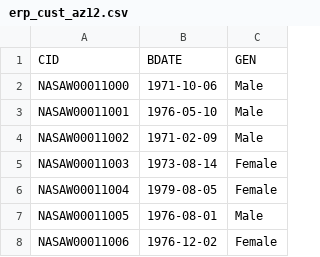
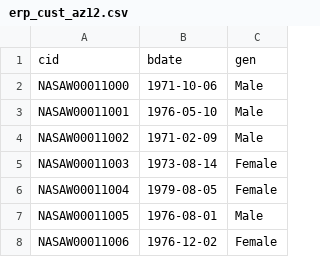
Before and after one commit to Todmount/psql-data-warehouse, a CSV file: seeds/bronze/erp_cust_az12.csv, drawn as a sheet; only a part is shown.

```diff
--- a/seeds/bronze/erp_cust_az12.csv
+++ b/seeds/bronze/erp_cust_az12.csv
@@ -1,2 +1,2 @@
-CID,BDATE,GEN
+cid,bdate,gen
 NASAW00011000,1971-10-06,Male
```
Also changed, not shown: seeds/bronze/crm_cust_info.csv, seeds/bronze/erp_loc_a101.csv, 3 other files.
